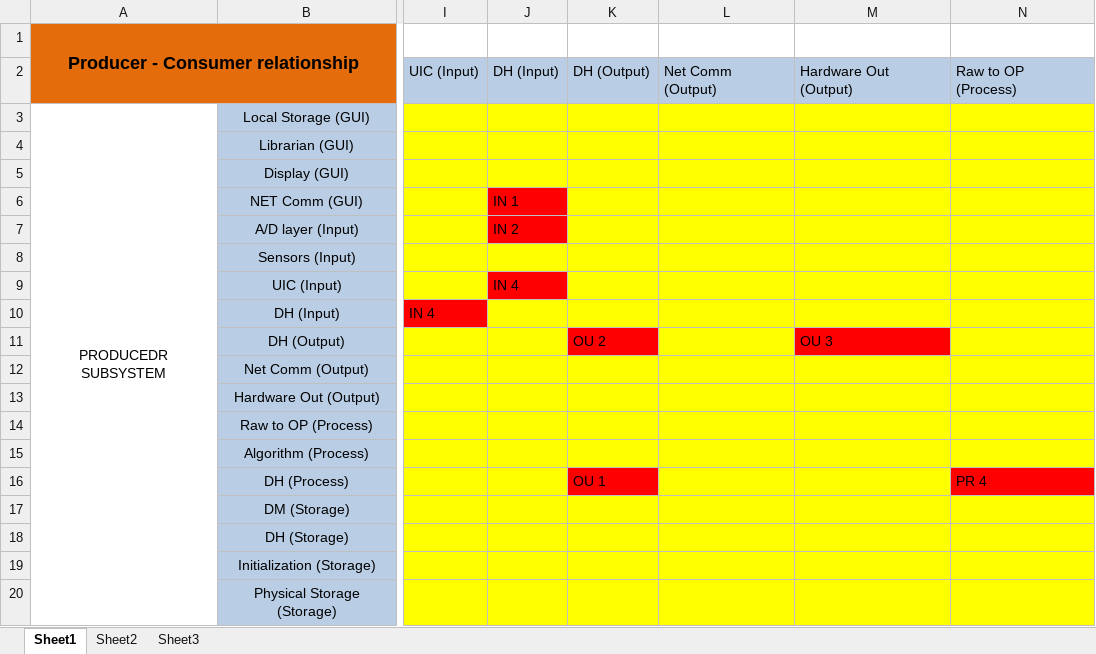
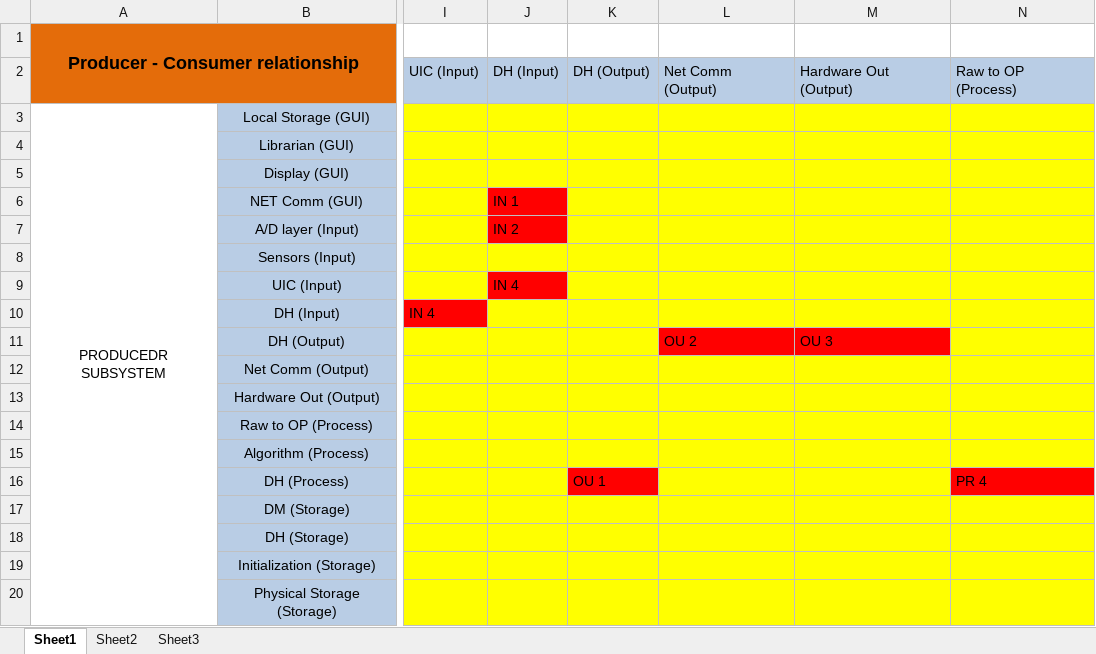
Before and after one commit to mtoledo2000/SlidingProfiler, an Excel workbook: ADS/Comm diagram.xlsx, sheet Sheet1, drawn as a sheet; only a part is shown, gaps mark what is left out; values as stored, in another font and other column widths than the file's, no borders; the diff names each change by its address in the sheet, - before the commit and + after, or states it on an @@ line.

```diff
--- a/ADS/Comm diagram.xlsx (sheet Sheet1)
+++ b/ADS/Comm diagram.xlsx (sheet Sheet1)
-K11: OU 2
+K11: (empty)
-K11 fill: #FF0000
+K11 fill: #FFFF00
-L11: (empty)
+L11: OU 2
-L11 fill: #FFFF00
+L11 fill: #FF0000
```
Also changed, not shown: 2 other files.
